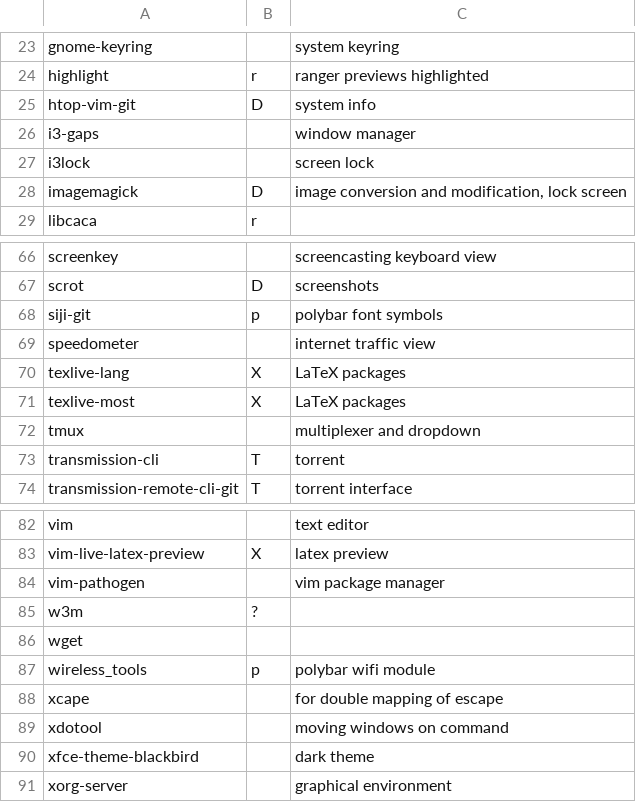
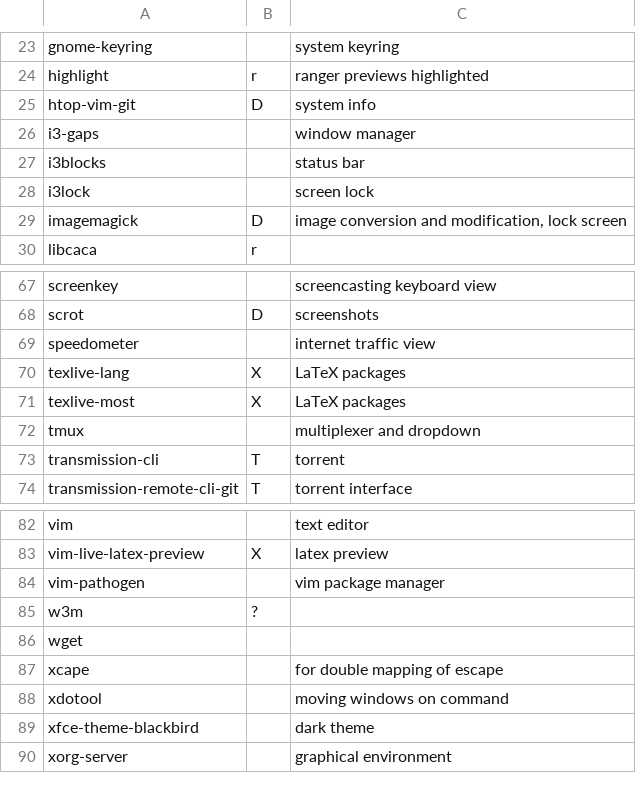
Before and after one commit to LukeSmithxyz/LARBS, a CSV file: src/progs.csv, drawn as a sheet; only a part is shown, gaps mark what is left out.

Commit message:
switch from polybar to i3blocks

```diff
--- a/src/progs.csv
+++ b/src/progs.csv
@@ -26,2 +26,3 @@ htop-vim-git,D,system info,
 i3-gaps,,window manager,
+i3blocks,,status bar,
 i3lock,,screen lock,
@@ -67,3 +68,2 @@ screenkey,,screencasting keyboard view,
 scrot,D,screenshots,
-siji-git,p,polybar font symbols,
 speedometer,,internet traffic view,
@@ -86,3 +86,2 @@ w3m,?,,
 wget,,,
-wireless_tools,p,polybar wifi module,
 xcape,,for double mapping of escape,
```
Also changed, not shown: 2 other files.
